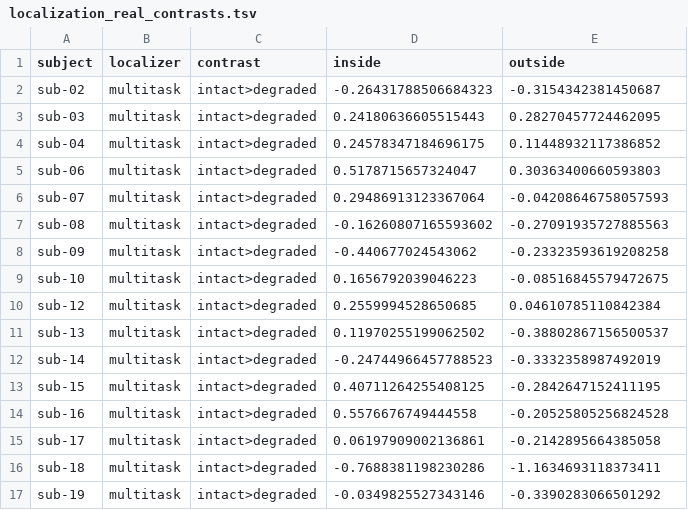
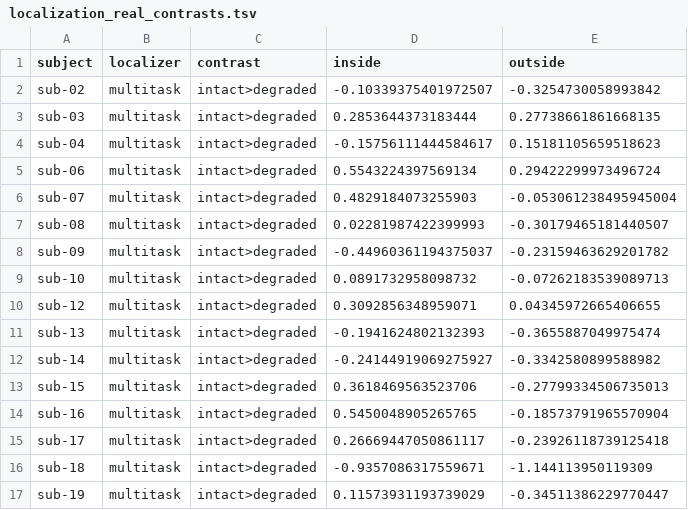
Before and after one commit to DiedrichsenLab/OptimalBattery, a TSV file: eval_tsvs/localization_real_contrasts.tsv, drawn as a sheet; only a part is shown; the diff covers the shown part only.

```diff
--- a/eval_tsvs/localization_real_contrasts.tsv
+++ b/eval_tsvs/localization_real_contrasts.tsv
@@ -1,17 +1,17 @@
 subject	localizer	contrast	inside	outside
-sub-02	multitask	intact>degraded	-0.26431788506684323	-0.3154342381450687
-sub-03	multitask	intact>degraded	0.24180636605515443	0.28270457724462095
-sub-04	multitask	intact>degraded	0.24578347184696175	0.11448932117386852
-sub-06	multitask	intact>degraded	0.5178715657324047	0.30363400660593803
-sub-07	multitask	intact>degraded	0.29486913123367064	-0.04208646758057593
-sub-08	multitask	intact>degraded	-0.16260807165593602	-0.27091935727885563
-sub-09	multitask	intact>degraded	-0.440677024543062	-0.23323593619208258
-sub-10	multitask	intact>degraded	0.1656792039046223	-0.08516845579472675
-sub-12	multitask	intact>degraded	0.2559994528650685	0.04610785110842384
-sub-13	multitask	intact>degraded	0.11970255199062502	-0.38802867156500537
-sub-14	multitask	intact>degraded	-0.24744966457788523	-0.3332358987492019
-sub-15	multitask	intact>degraded	0.40711264255408125	-0.2842647152411195
-sub-16	multitask	intact>degraded	0.5576676749444558	-0.20525805256824528
-sub-17	multitask	intact>degraded	0.06197909002136861	-0.2142895664385058
-sub-18	multitask	intact>degraded	-0.7688381198230286	-1.1634693118373411
-sub-19	multitask	intact>degraded	-0.0349825527343146	-0.3390283066501292
+sub-02	multitask	intact>degraded	-0.10339375401972507	-0.3254730058993842
+sub-03	multitask	intact>degraded	0.2853644373183444	0.27738661861668135
+sub-04	multitask	intact>degraded	-0.15756111444584617	0.15181105659518623
+sub-06	multitask	intact>degraded	0.5543224397569134	0.29422299973496724
+sub-07	multitask	intact>degraded	0.4829184073255903	-0.053061238495945004
+sub-08	multitask	intact>degraded	0.02281987422399993	-0.30179465181440507
+sub-09	multitask	intact>degraded	-0.44960361194375037	-0.23159463629201782
+sub-10	multitask	intact>degraded	0.0891732958098732	-0.07262183539089713
+sub-12	multitask	intact>degraded	0.3092856348959071	0.04345972665406655
+sub-13	multitask	intact>degraded	-0.1941624802132393	-0.3655887049975474
+sub-14	multitask	intact>degraded	-0.24144919069275927	-0.3342580899588982
+sub-15	multitask	intact>degraded	0.3618469563523706	-0.27799334506735013
+sub-16	multitask	intact>degraded	0.5450048905265765	-0.18573791965570904
+sub-17	multitask	intact>degraded	0.26669447050861117	-0.23926118739125418
+sub-18	multitask	intact>degraded	-0.9357086317559671	-1.144113950119309
+sub-19	multitask	intact>degraded	0.11573931193739029	-0.34511386229770447
```
Also changed, not shown: 152 edited cells elsewhere in this file, 9 other files.
